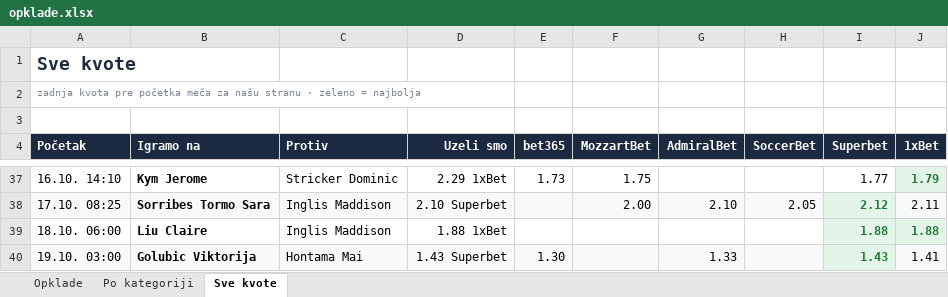
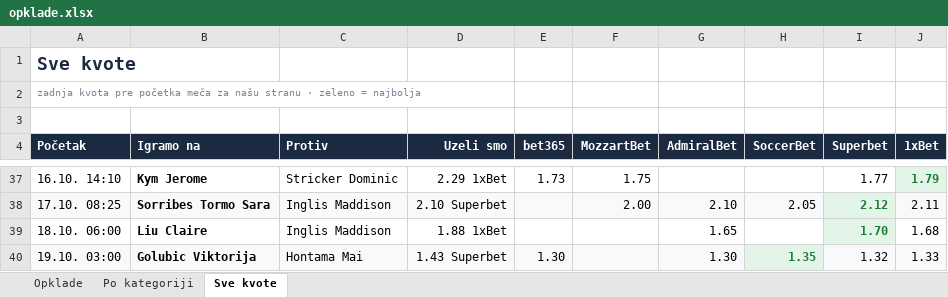
Before and after one commit to andreja69420/pantasocial, an Excel workbook: research/tennis-ml/paper/opklade.xlsx, sheet Sve kvote, drawn as a sheet; only a part is shown, gaps mark what is left out; values as stored, in another font and other column widths than the file's, no borders; the diff names each change by its address in the sheet, - before the commit and + after, or states it on an @@ line.

```diff
--- a/research/tennis-ml/paper/opklade.xlsx (sheet Sve kvote)
+++ b/research/tennis-ml/paper/opklade.xlsx (sheet Sve kvote)
-G39 (AdmiralBet): (empty)
+G39 (AdmiralBet): 1.65
-I39 (Superbet): 1.88
+I39 (Superbet): 1.70
-J39 (1xBet): 1.88
+J39 (1xBet): 1.68
@@ J39 fill: #E3F4E8 → none, bold: on → off, text colour: #1E7B34 → black @@
-G40 (AdmiralBet): 1.33
+G40 (AdmiralBet): 1.30
-H40 (SoccerBet): (empty)
+H40 (SoccerBet): 1.35
-I40 (Superbet): 1.43
+I40 (Superbet): 1.32
@@ I40 bold: on → off, text colour: #1E7B34 → black @@
-J40 (1xBet): 1.41
+J40 (1xBet): 1.33
```
Also changed, not shown: sheet Opklade, 2 other files.
